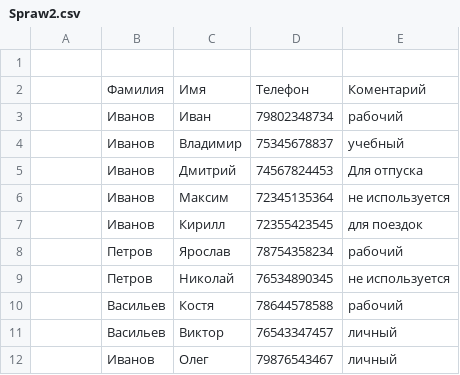
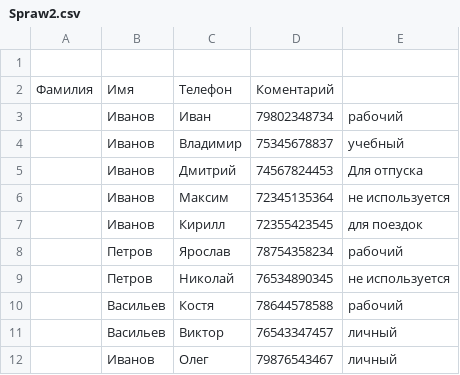
Before and after one commit to Suxarik777/teamHW2022_12, a CSV file: PhoneBook/Spraw2.csv, drawn as a sheet; removed rows and columns are numbered as before the commit, all else as after; the diff names each change by its address in the sheet, - before the commit and + after, or states it on an @@ line.

```diff
--- a/PhoneBook/Spraw2.csv
+++ b/PhoneBook/Spraw2.csv
-row 2:  | Фамилия | Имя | Телефон | Коментарий
+row 2: Фамилия | Имя | Телефон | Коментарий
```
Also changed, not shown: 4 other files.
